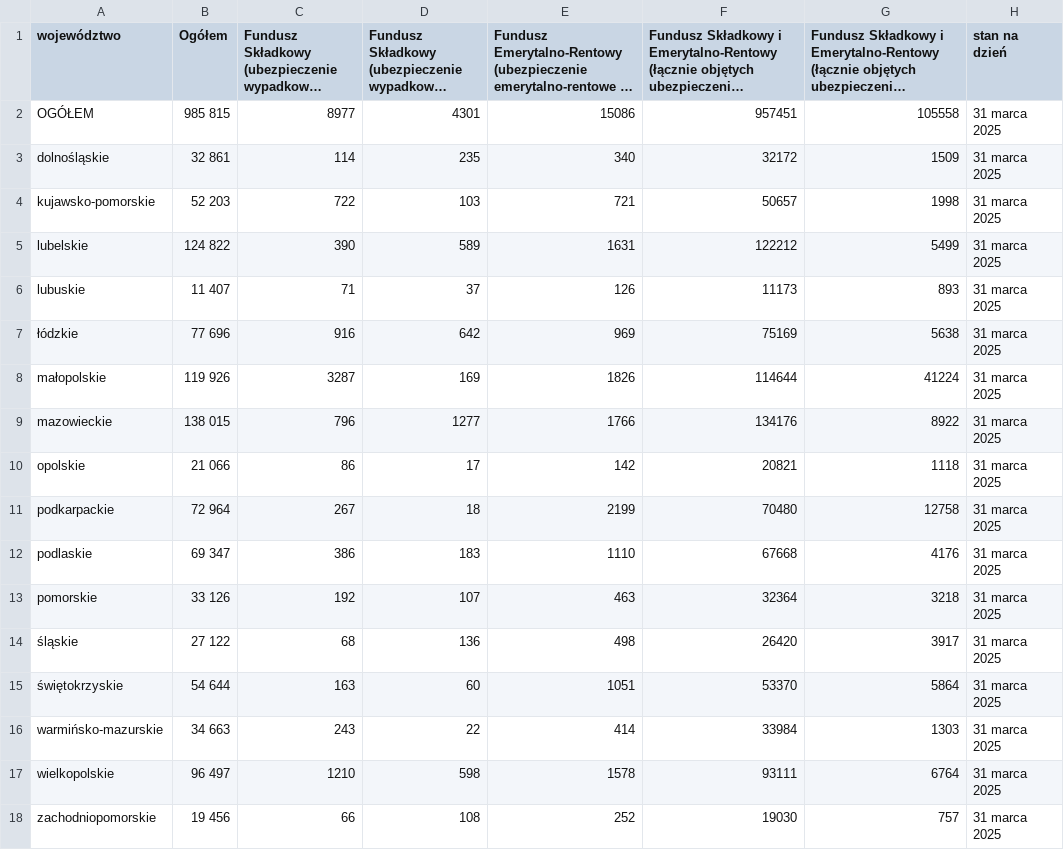
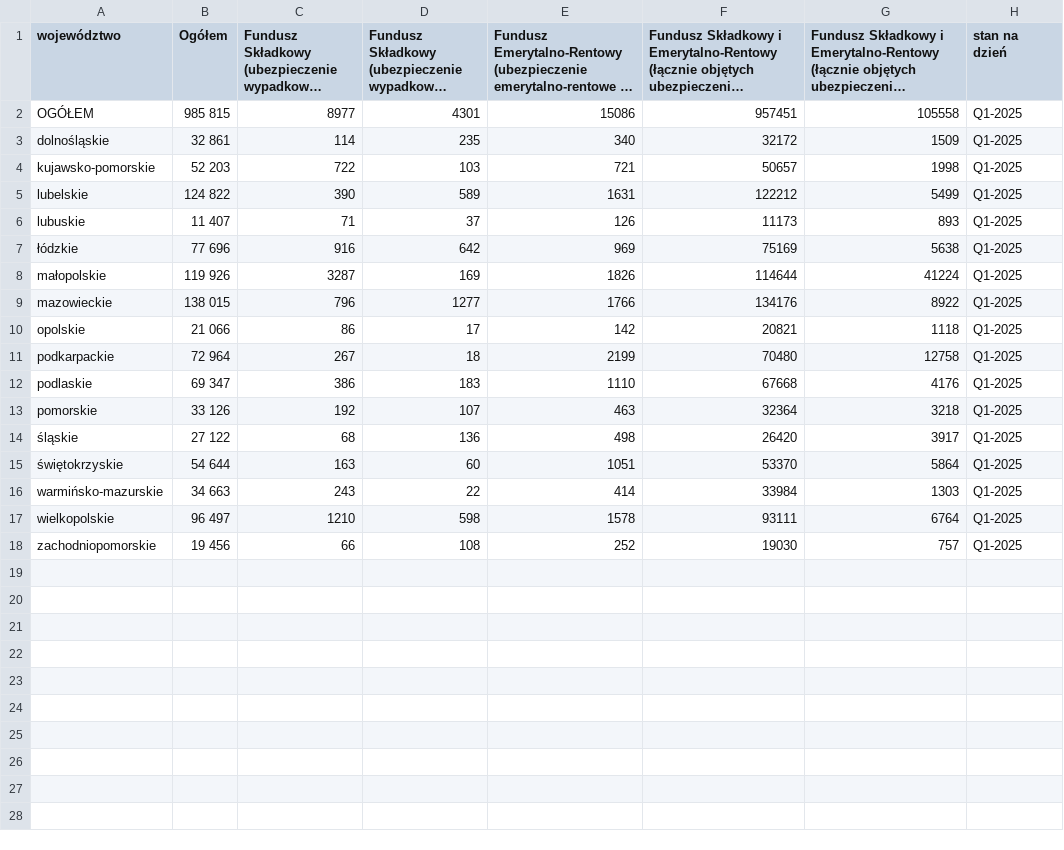
Before and after one commit to barbwozn/KRUS-data-, a CSV file: dane_excel_kwartalne/ LICZBA UBEZPIECZONYCH WEDŁUG WOJEWÓDZTW.csv, drawn as a sheet; long unchanged cells end in …; the diff names each change by its address in the sheet, - before the commit and + after, or states it on an @@ line.

Commit message:
Update  LICZBA UBEZPIECZONYCH WEDŁUG WOJEWÓDZTW.csv

```diff
--- a/dane_excel_kwartalne/ LICZBA UBEZPIECZONYCH WEDŁUG WOJEWÓDZTW.csv
+++ b/dane_excel_kwartalne/ LICZBA UBEZPIECZONYCH WEDŁUG WOJEWÓDZTW.csv
-H2:H18 (stan na dzień): 31 marca 2025
+H2:H18 (stan na dzień): Q1-2025
```
